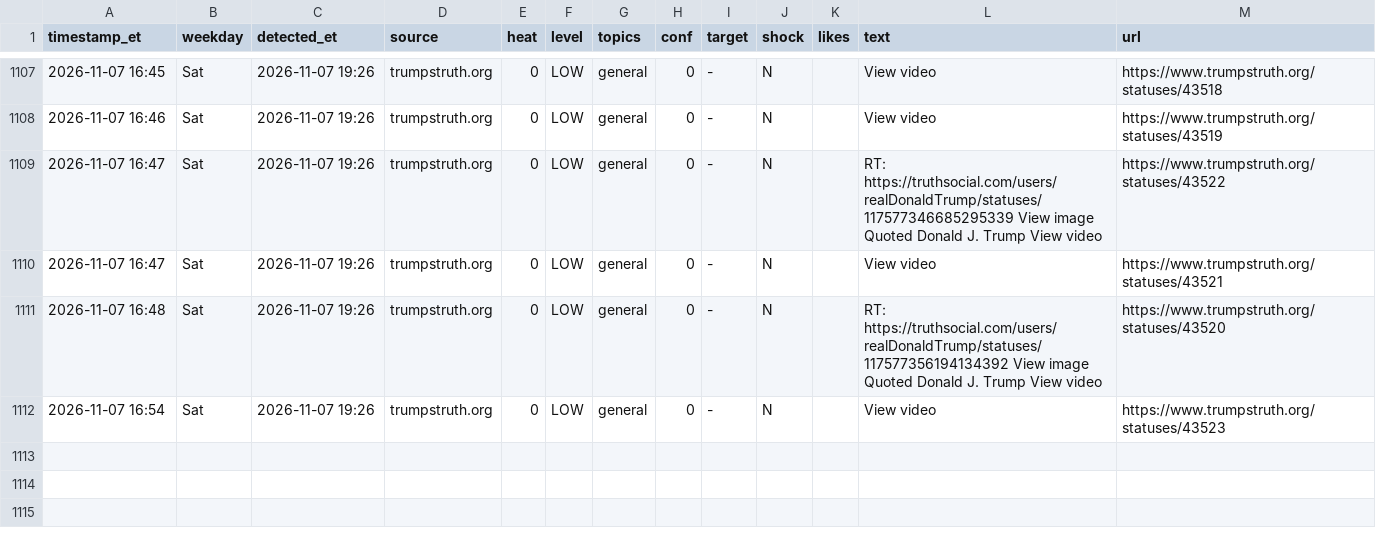
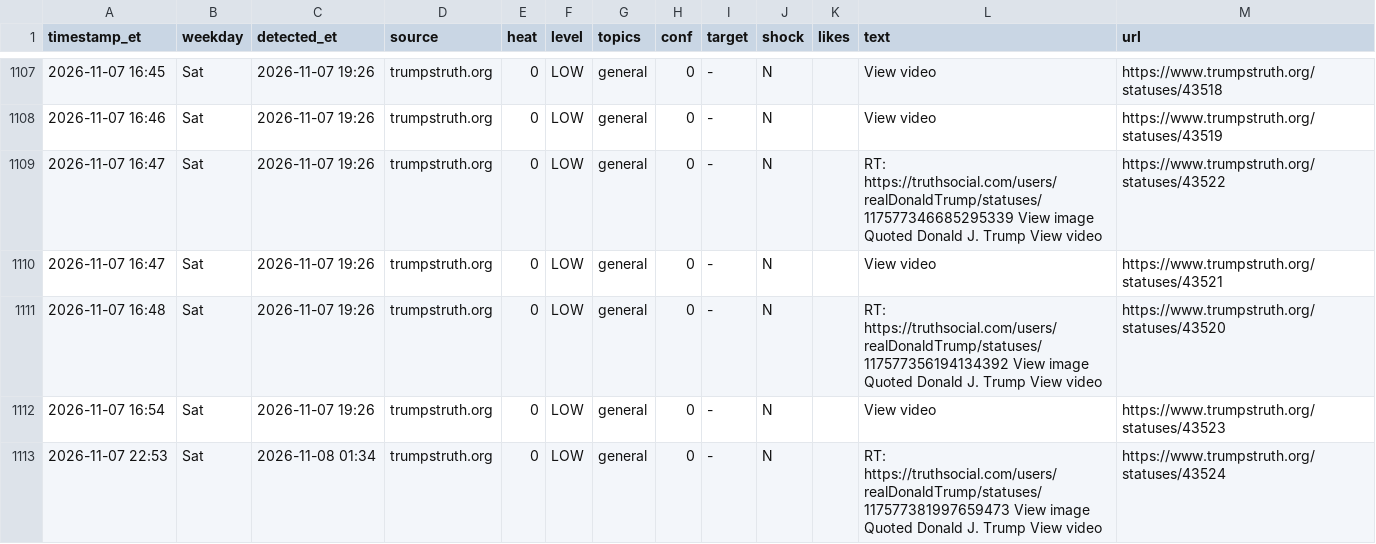
Before and after one commit to dlarimore/trump-post-watch, a CSV file: alert_log.csv, drawn as a sheet; only a part is shown, gaps mark what is left out; the diff names each change by its address in the sheet, - before the commit and + after, or states it on an @@ line.

```diff
--- a/alert_log.csv
+++ b/alert_log.csv
+row 1113: 2026-11-07 22:53 | Sat | 2026-11-08 01:34 | trumpstruth.org | 0 | LOW | general | 0 | - | N |  | RT: https://truthsocial.com/users/realDonaldTrump/statuses/117577381997659473 View image Quoted Donald J. Trump View video | https://www.trumpstruth.org/statuses/43524
```
Also changed, not shown: 1 other file.
